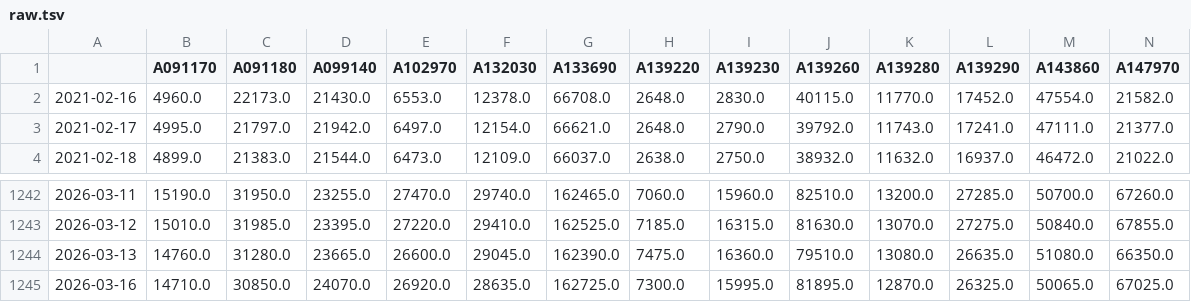
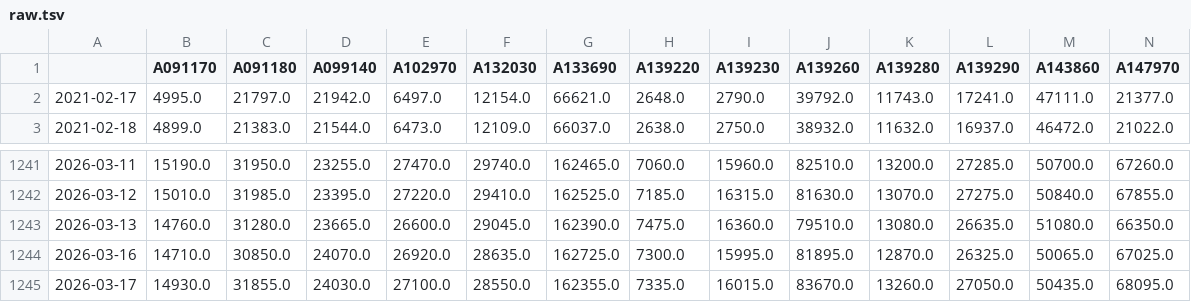
Before and after one commit to pinedance/quant-data-open, a TSV file: output/KR/stocks/price/D/raw.tsv, drawn as a sheet; only a part is shown, gaps mark what is left out; removed rows and columns are numbered as before the commit, all else as after; rows hold the shown columns only; the diff names each change by its address in the sheet, - before the commit and + after, or states it on an @@ line.

```diff
--- a/output/KR/stocks/price/D/raw.tsv
+++ b/output/KR/stocks/price/D/raw.tsv
-row 2: 2021-02-16 | 4960.0 | 22173.0 | 21430.0 | 6553.0 | 12378.0 | 66708.0 | 2648.0 | 2830.0 | 40115.0 | 11770.0 | 17452.0 | 47554.0 | 21582.0
+row 1245: 2026-03-17 | 14930.0 | 31855.0 | 24030.0 | 27100.0 | 28550.0 | 162355.0 | 7335.0 | 16015.0 | 83670.0 | 13260.0 | 27050.0 | 50435.0 | 68095.0
```
Also changed, not shown: output/KR/stocks/price/M/ema3-current.tsv, output/US/stocks/price/D/ema3-300.tsv, 22 other files.
